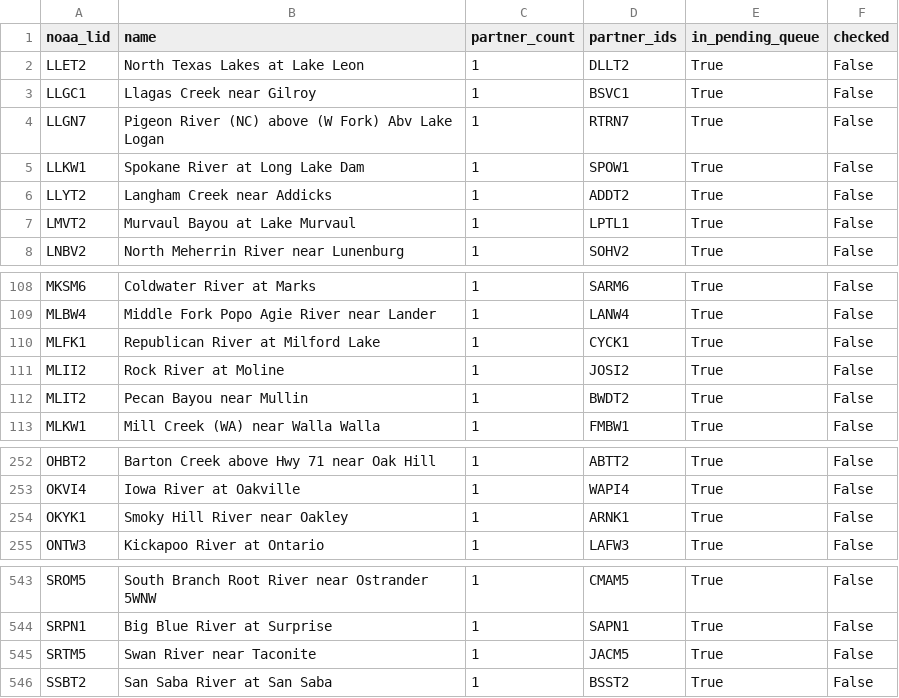
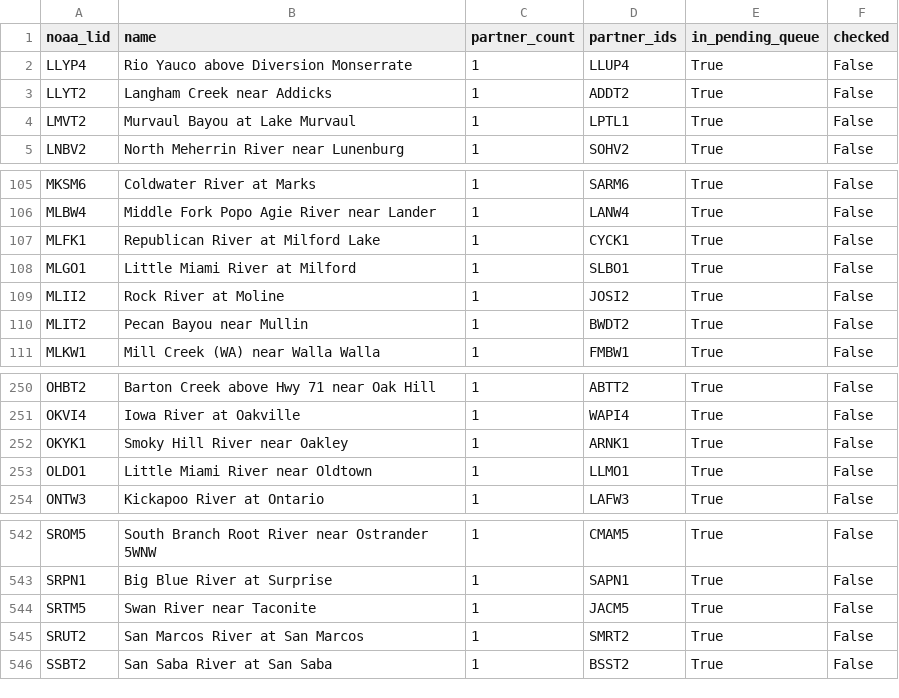
Before and after one commit to pbangiola/paddlersmap, a CSV file: data/network_audit/single_partner_endpoints.csv, drawn as a sheet; only a part is shown, gaps mark what is left out.

```diff
--- a/data/network_audit/single_partner_endpoints.csv
+++ b/data/network_audit/single_partner_endpoints.csv
@@ -1,6 +1,3 @@
 noaa_lid,name,partner_count,partner_ids,in_pending_queue,checked
-LLET2,North Texas Lakes at Lake Leon,1,DLLT2,True,False
-LLGC1,Llagas Creek near Gilroy,1,BSVC1,True,False
-LLGN7,Pigeon River (NC) above (W Fork) Abv Lake Logan,1,RTRN7,True,False
-LLKW1,Spokane River at Long Lake Dam,1,SPOW1,True,False
+LLYP4,Rio Yauco above Diversion Monserrate,1,LLUP4,True,False
 LLYT2,Langham Creek near Addicks,1,ADDT2,True,False
@@ -110,2 +107,3 @@ MLBW4,Middle Fork Popo Agie River near Lander,1,LANW4,True,False
 MLFK1,Republican River at Milford Lake,1,CYCK1,True,False
+MLGO1,Little Miami River at Milford,1,SLBO1,True,False
 MLII2,Rock River at Moline,1,JOSI2,True,False
@@ -254,2 +252,3 @@ OKVI4,Iowa River at Oakville,1,WAPI4,True,False
 OKYK1,Smoky Hill River near Oakley,1,ARNK1,True,False
+OLDO1,Little Miami River near Oldtown,1,LLMO1,True,False
 ONTW3,Kickapoo River at Ontario,1,LAFW3,True,False
@@ -545,2 +544,3 @@ SRPN1,Big Blue River at Surprise,1,SAPN1,True,False
 SRTM5,Swan River near Taconite,1,JACM5,True,False
+SRUT2,San Marcos River at San Marcos,1,SMRT2,True,False
 SSBT2,San Saba River at San Saba,1,BSST2,True,False
```
Also changed, not shown: data/network_audit/unchecked_endpoints.csv, 3 other files.
